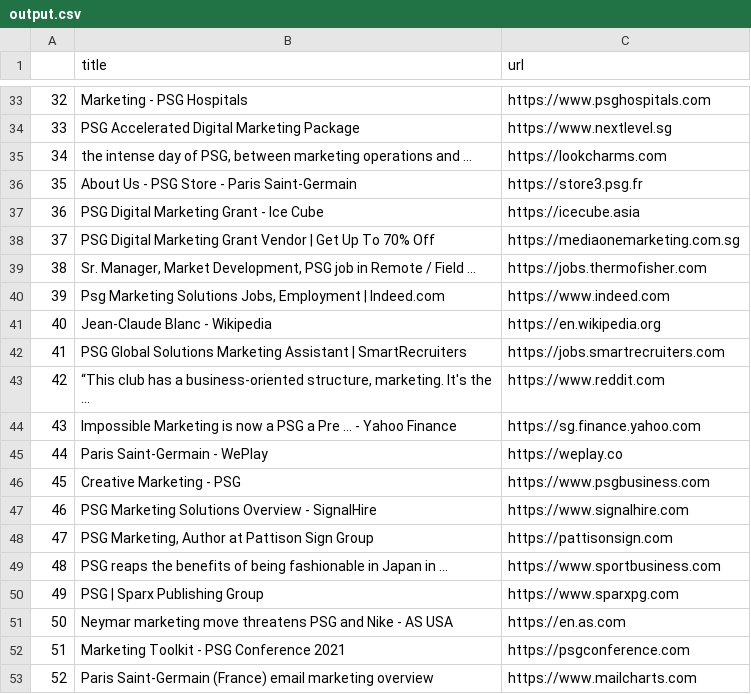
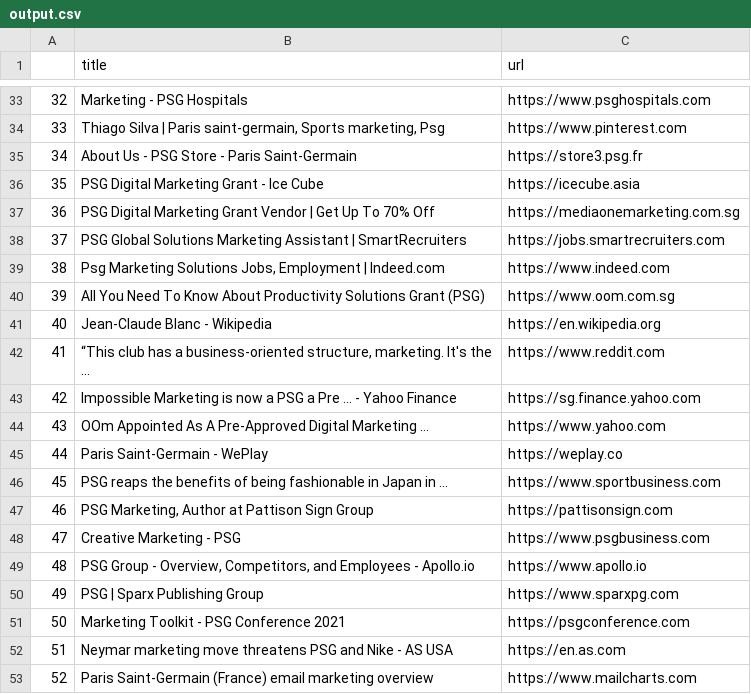
Before and after one commit to kenneth-cheong/testing-public, a CSV file: output.csv, drawn as a sheet; only a part is shown, gaps mark what is left out; the diff covers the shown part only.

```diff
--- a/output.csv
+++ b/output.csv
@@ -33,21 +33,21 @@
 32,Marketing - PSG Hospitals,https://www.psghospitals.com
-33,PSG Accelerated Digital Marketing Package,https://www.nextlevel.sg
-34,"the intense day of PSG, between marketing operations and ...",https://lookcharms.com
-35,About Us - PSG Store - Paris Saint-Germain,https://store3.psg.fr
-36,PSG Digital Marketing Grant - Ice Cube,https://icecube.asia
-37,PSG Digital Marketing Grant Vendor | Get Up To 70% Off,https://mediaonemarketing.com.sg
-38,"Sr. Manager, Market Development, PSG job in Remote / Field ...",https://jobs.thermofisher.com
-39,"Psg Marketing Solutions Jobs, Employment | Indeed.com",https://www.indeed.com
+33,"Thiago Silva | Paris saint-germain, Sports marketing, Psg",https://www.pinterest.com
+34,About Us - PSG Store - Paris Saint-Germain,https://store3.psg.fr
+35,PSG Digital Marketing Grant - Ice Cube,https://icecube.asia
+36,PSG Digital Marketing Grant Vendor | Get Up To 70% Off,https://mediaonemarketing.com.sg
+37,PSG Global Solutions Marketing Assistant | SmartRecruiters,https://jobs.smartrecruiters.com
+38,"Psg Marketing Solutions Jobs, Employment | Indeed.com",https://www.indeed.com
+39,All You Need To Know About Productivity Solutions Grant (PSG),https://www.oom.com.sg
 40,Jean-Claude Blanc - Wikipedia,https://en.wikipedia.org
-41,PSG Global Solutions Marketing Assistant | SmartRecruiters,https://jobs.smartrecruiters.com
-42,"“This club has a business-oriented structure, marketing. It's the ...",https://www.reddit.com
-43,Impossible Marketing is now a PSG a Pre ... - Yahoo Finance,https://sg.finance.yahoo.com
+41,"“This club has a business-oriented structure, marketing. It's the ...",https://www.reddit.com
+42,Impossible Marketing is now a PSG a Pre ... - Yahoo Finance,https://sg.finance.yahoo.com
+43,OOm Appointed As A Pre-Approved Digital Marketing ...,https://www.yahoo.com
 44,Paris Saint-Germain - WePlay,https://weplay.co
-45,Creative Marketing - PSG,https://www.psgbusiness.com
-46,PSG Marketing Solutions Overview - SignalHire,https://www.signalhire.com
-47,"PSG Marketing, Author at Pattison Sign Group",https://pattisonsign.com
-48,PSG reaps the benefits of being fashionable in Japan in ...,https://www.sportbusiness.com
+45,PSG reaps the benefits of being fashionable in Japan in ...,https://www.sportbusiness.com
+46,"PSG Marketing, Author at Pattison Sign Group",https://pattisonsign.com
+47,Creative Marketing - PSG,https://www.psgbusiness.com
+48,"PSG Group - Overview, Competitors, and Employees - Apollo.io",https://www.apollo.io
 49,PSG | Sparx Publishing Group,https://www.sparxpg.com
-50,Neymar marketing move threatens PSG and Nike - AS USA,https://en.as.com
-51,Marketing Toolkit - PSG Conference 2021,https://psgconference.com
+50,Marketing Toolkit - PSG Conference 2021,https://psgconference.com
+51,Neymar marketing move threatens PSG and Nike - AS USA,https://en.as.com
 52,Paris Saint-Germain (France) email marketing overview,https://www.mailcharts.com
```
Also changed, not shown: 124 edited cells elsewhere in this file, 2 other files.
